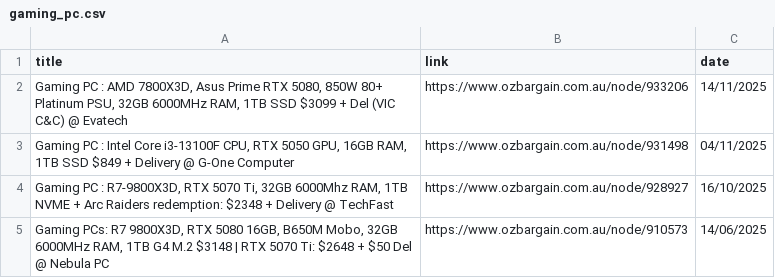
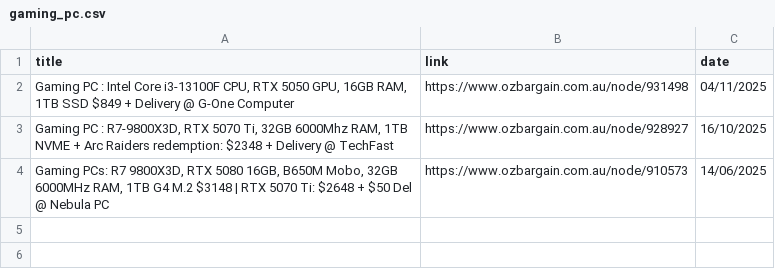
Before and after one commit to jojo-data/ozbargain-tracker, a CSV file: data/posts/gaming_pc.csv, drawn as a sheet; the diff names each change by its address in the sheet, - before the commit and + after, or states it on an @@ line.

```diff
--- a/data/posts/gaming_pc.csv
+++ b/data/posts/gaming_pc.csv
-row 2: Gaming PC : AMD 7800X3D, Asus Prime RTX 5080, 850W 80+ Platinum PSU, 32GB 6000MHz RAM, 1TB SSD $3099 + Del (VIC C&C) @ Evatech | https://www.ozbargain.com.au/node/933206 | 14/11/2025
```
